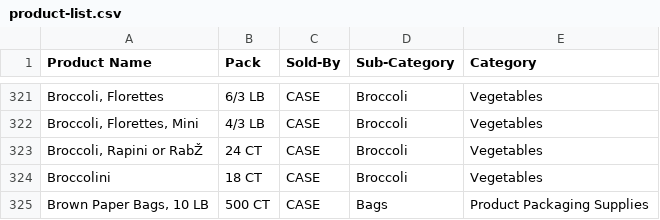
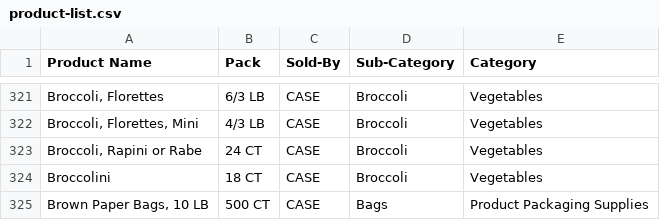
Before and after one commit to dailycavalier/orchard, a CSV file: data/product-list.csv, drawn as a sheet; only a part is shown, gaps mark what is left out; the diff names each change by its address in the sheet, - before the commit and + after, or states it on an @@ line.

Commit message:
Fix product list typo

```diff
--- a/data/product-list.csv
+++ b/data/product-list.csv
-A323 (Product Name): Broccoli, Rapini or RabŽ
+A323 (Product Name): Broccoli, Rapini or Rabe
```
